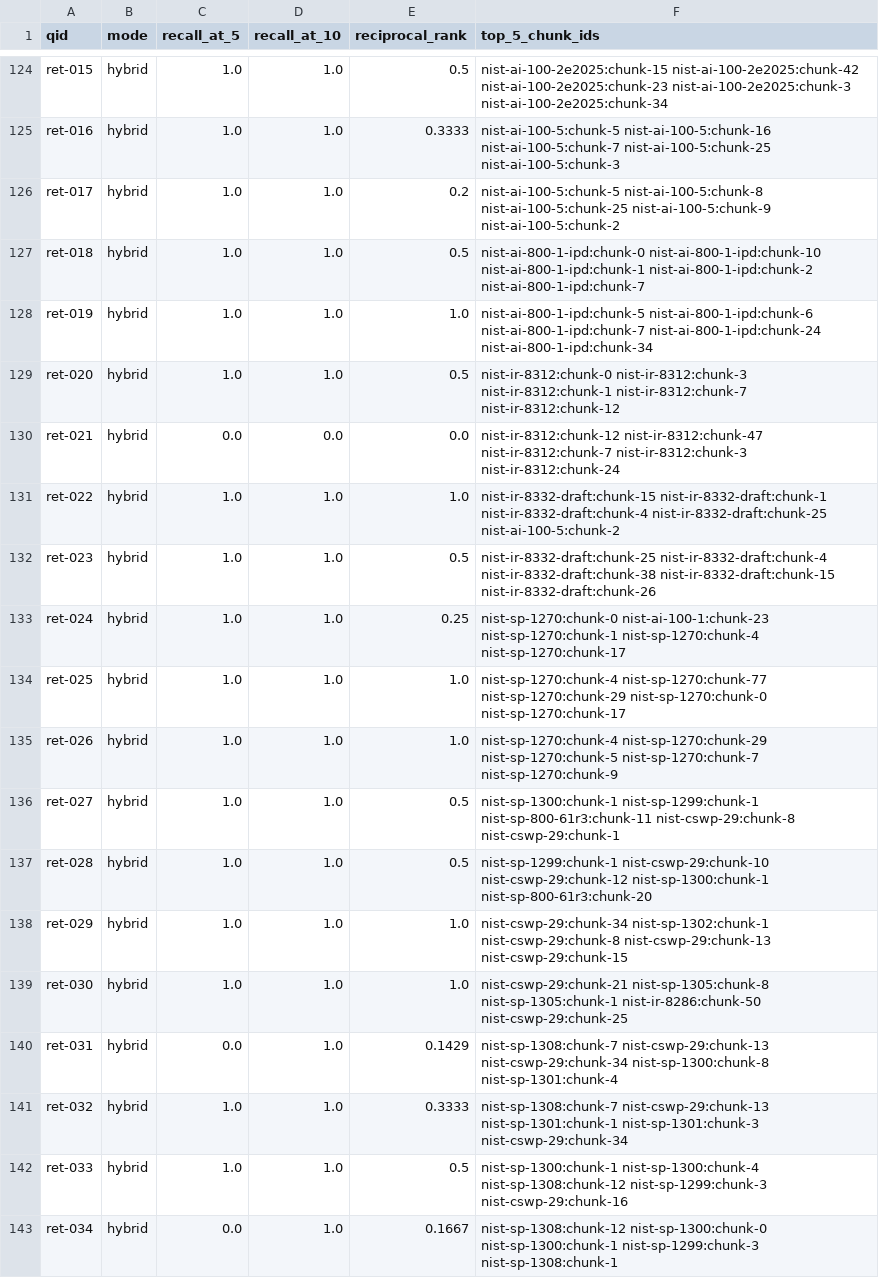
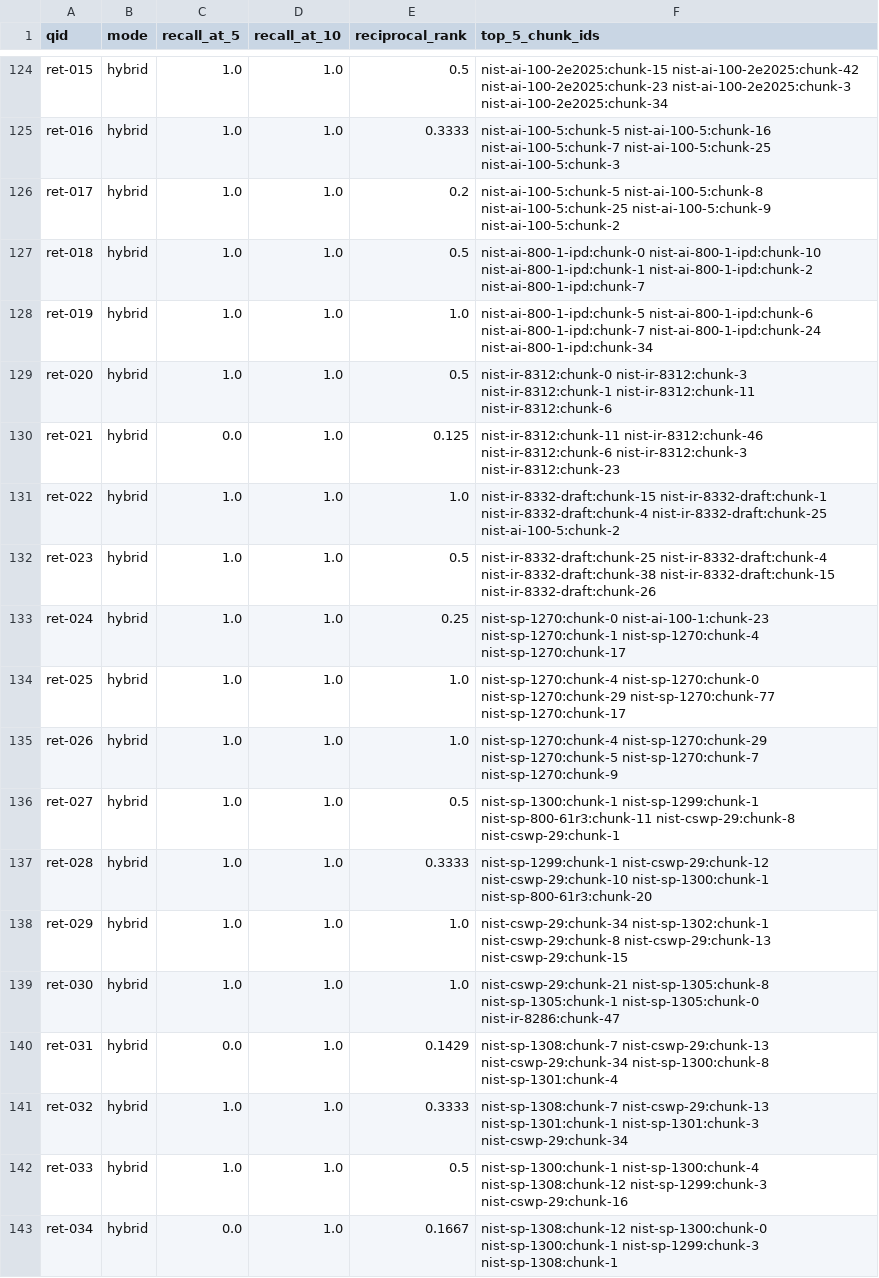
Before and after one commit to Kanika1768/evidence-firstRag, a CSV file: results/retrieval_per_query.csv, drawn as a sheet; only a part is shown, gaps mark what is left out; the diff covers the shown part only.

Commit message:
feat: run the app and team pipeline on the processed NIST index
- app loads data/processed + demo docs through a cached HybridRetriever (UI unchanged)
- HybridRetriever.from_processed accepts extra chunks and reuses the saved FAISS index
- ingestion drops long boilerplate lines (DOI notices, side banners) anywhere on a page
- sufficiency heuristic ignores question-framing words (mean, define, list, ...)
- generator normalizes PDF whitespace, filters weak matches, ranks with the cross-encoder when loaded
- refreshed index, ablation numbers and data card

```diff
--- a/results/retrieval_per_query.csv
+++ b/results/retrieval_per_query.csv
@@ -128,4 +128,4 @@ ret-018,hybrid,1.0,1.0,0.5,nist-ai-800-1-ipd:chunk-0 nist-ai-800-1-ipd:chunk-10
 ret-019,hybrid,1.0,1.0,1.0,nist-ai-800-1-ipd:chunk-5 nist-ai-800-1-ipd:chunk-6 nist-ai-800-1-ipd:chunk-7 nist-ai-800-1-ipd:chunk-24 nist-ai-800-1-ipd:chunk-34
-ret-020,hybrid,1.0,1.0,0.5,nist-ir-8312:chunk-0 nist-ir-8312:chunk-3 nist-ir-8312:chunk-1 nist-ir-8312:chunk-7 nist-ir-8312:chunk-12
-ret-021,hybrid,0.0,0.0,0.0,nist-ir-8312:chunk-12 nist-ir-8312:chunk-47 nist-ir-8312:chunk-7 nist-ir-8312:chunk-3 nist-ir-8312:chunk-24
+ret-020,hybrid,1.0,1.0,0.5,nist-ir-8312:chunk-0 nist-ir-8312:chunk-3 nist-ir-8312:chunk-1 nist-ir-8312:chunk-11 nist-ir-8312:chunk-6
+ret-021,hybrid,0.0,1.0,0.125,nist-ir-8312:chunk-11 nist-ir-8312:chunk-46 nist-ir-8312:chunk-6 nist-ir-8312:chunk-3 nist-ir-8312:chunk-23
 ret-022,hybrid,1.0,1.0,1.0,nist-ir-8332-draft:chunk-15 nist-ir-8332-draft:chunk-1 nist-ir-8332-draft:chunk-4 nist-ir-8332-draft:chunk-25 nist-ai-100-5:chunk-2
@@ -133,8 +133,8 @@ ret-023,hybrid,1.0,1.0,0.5,nist-ir-8332-draft:chunk-25 nist-ir-8332-draft:chunk-
 ret-024,hybrid,1.0,1.0,0.25,nist-sp-1270:chunk-0 nist-ai-100-1:chunk-23 nist-sp-1270:chunk-1 nist-sp-1270:chunk-4 nist-sp-1270:chunk-17
-ret-025,hybrid,1.0,1.0,1.0,nist-sp-1270:chunk-4 nist-sp-1270:chunk-77 nist-sp-1270:chunk-29 nist-sp-1270:chunk-0 nist-sp-1270:chunk-17
+ret-025,hybrid,1.0,1.0,1.0,nist-sp-1270:chunk-4 nist-sp-1270:chunk-0 nist-sp-1270:chunk-29 nist-sp-1270:chunk-77 nist-sp-1270:chunk-17
 ret-026,hybrid,1.0,1.0,1.0,nist-sp-1270:chunk-4 nist-sp-1270:chunk-29 nist-sp-1270:chunk-5 nist-sp-1270:chunk-7 nist-sp-1270:chunk-9
 ret-027,hybrid,1.0,1.0,0.5,nist-sp-1300:chunk-1 nist-sp-1299:chunk-1 nist-sp-800-61r3:chunk-11 nist-cswp-29:chunk-8 nist-cswp-29:chunk-1
-ret-028,hybrid,1.0,1.0,0.5,nist-sp-1299:chunk-1 nist-cswp-29:chunk-10 nist-cswp-29:chunk-12 nist-sp-1300:chunk-1 nist-sp-800-61r3:chunk-20
+ret-028,hybrid,1.0,1.0,0.3333,nist-sp-1299:chunk-1 nist-cswp-29:chunk-12 nist-cswp-29:chunk-10 nist-sp-1300:chunk-1 nist-sp-800-61r3:chunk-20
 ret-029,hybrid,1.0,1.0,1.0,nist-cswp-29:chunk-34 nist-sp-1302:chunk-1 nist-cswp-29:chunk-8 nist-cswp-29:chunk-13 nist-cswp-29:chunk-15
-ret-030,hybrid,1.0,1.0,1.0,nist-cswp-29:chunk-21 nist-sp-1305:chunk-8 nist-sp-1305:chunk-1 nist-ir-8286:chunk-50 nist-cswp-29:chunk-25
+ret-030,hybrid,1.0,1.0,1.0,nist-cswp-29:chunk-21 nist-sp-1305:chunk-8 nist-sp-1305:chunk-1 nist-sp-1305:chunk-0 nist-ir-8286:chunk-47
 ret-031,hybrid,0.0,1.0,0.1429,nist-sp-1308:chunk-7 nist-cswp-29:chunk-13 nist-cswp-29:chunk-34 nist-sp-1300:chunk-8 nist-sp-1301:chunk-4
```
Also changed, not shown: 100 edited cells elsewhere in this file, results/retrieval_ablation.csv, 14 other files.
